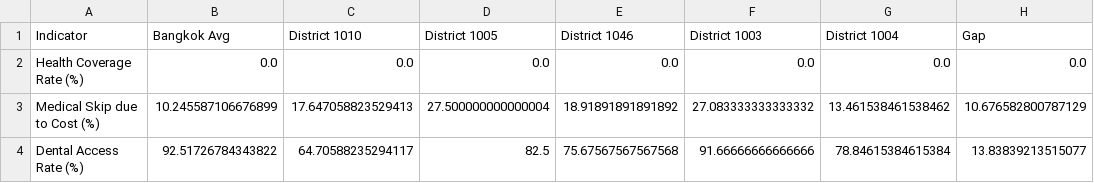
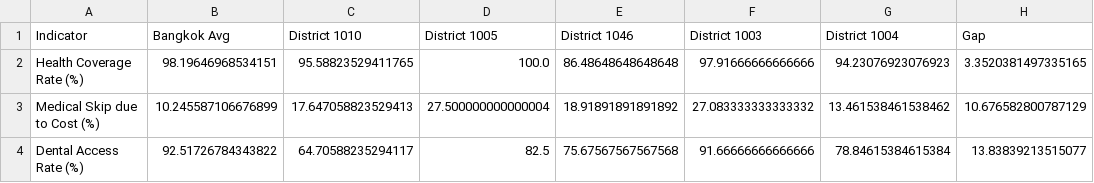
Before and after one commit to maxtwis/bangkok-health-dashboard, a CSV file: elderly_healthcare_access_comparison.csv, drawn as a sheet.

Commit message:
health cover

```diff
--- a/elderly_healthcare_access_comparison.csv
+++ b/elderly_healthcare_access_comparison.csv
@@ -1,3 +1,3 @@
 Indicator,Bangkok Avg,District 1010,District 1005,District 1046,District 1003,District 1004,Gap
-Health Coverage Rate (%),0.0,0.0,0.0,0.0,0.0,0.0,0.0
+Health Coverage Rate (%),98.19646968534151,95.58823529411765,100.0,86.48648648648648,97.91666666666666,94.23076923076923,3.3520381497335165
 Medical Skip due to Cost (%),10.245587106676899,17.647058823529413,27.500000000000004,18.91891891891892,27.083333333333332,13.461538461538462,10.676582800787129
```
Also changed, not shown: 3 other files.
